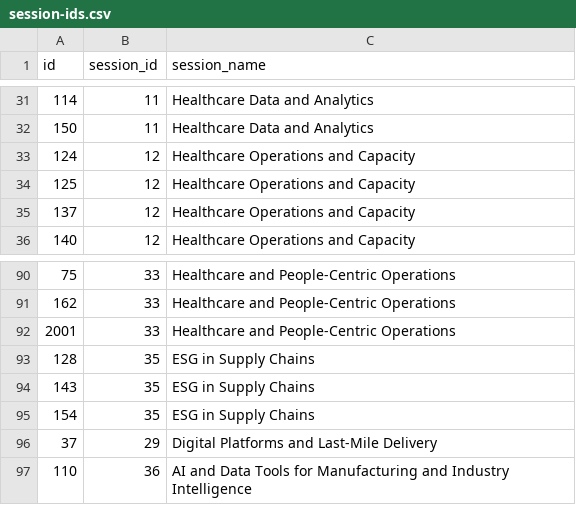
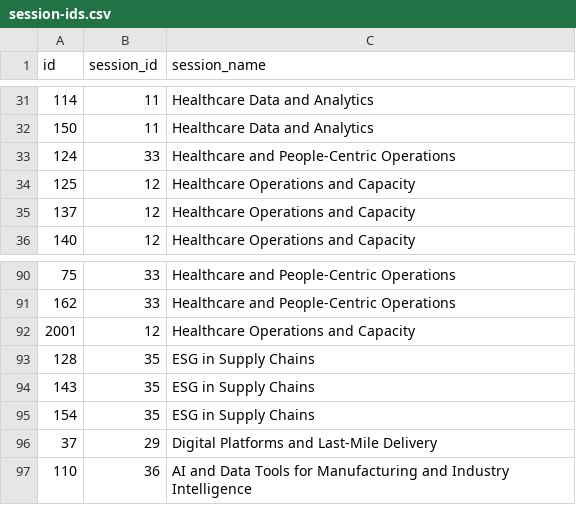
Before and after one commit to jhelvy/isa-2026-schedule, a CSV file: data/session-ids.csv, drawn as a sheet; only a part is shown, gaps mark what is left out.

```diff
--- a/data/session-ids.csv
+++ b/data/session-ids.csv
@@ -32,3 +32,3 @@ id,session_id,session_name
 150,11,Healthcare Data and Analytics
-124,12,Healthcare Operations and Capacity
+124,33,Healthcare and People-Centric Operations
 125,12,Healthcare Operations and Capacity
@@ -91,3 +91,3 @@ id,session_id,session_name
 162,33,Healthcare and People-Centric Operations
-2001,33,Healthcare and People-Centric Operations
+2001,12,Healthcare Operations and Capacity
 128,35,ESG in Supply Chains
```
Also changed, not shown: data/schedule.csv, data/session-chair-emails.csv, 5 other files.
